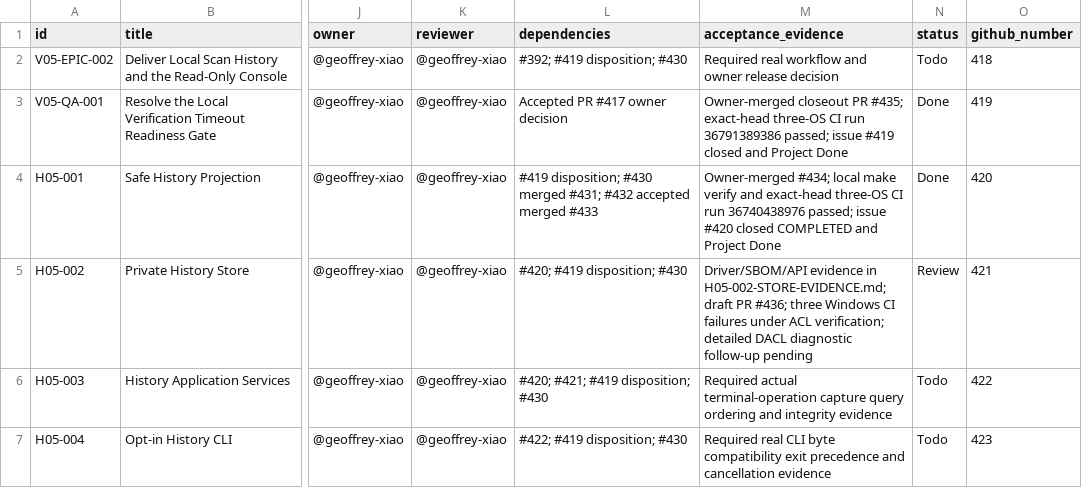
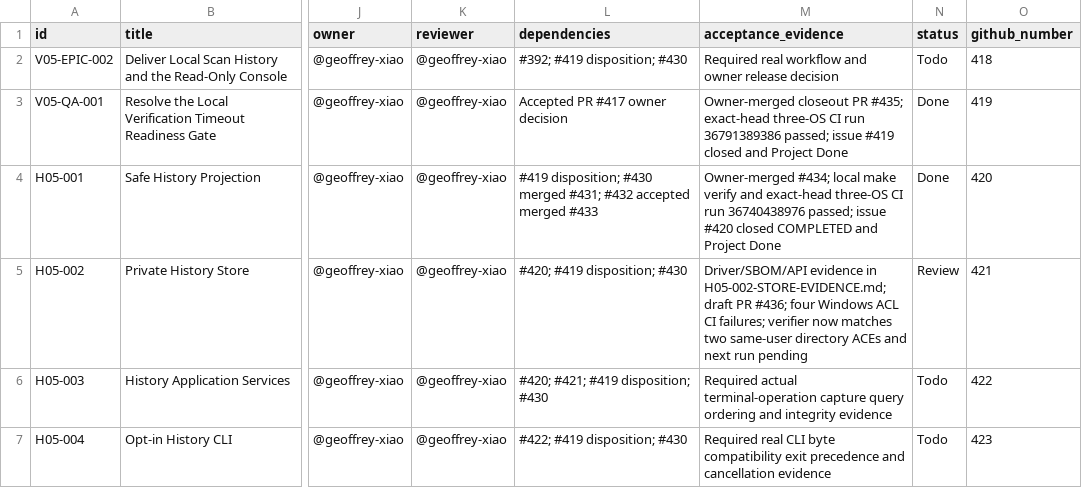
Before and after one commit to geoffrey-xiao/deprail, a CSV file: docs/04-execution/deprail-v0.5.0-execution-package/tracking/issue-backlog.csv, drawn as a sheet; only a part is shown, gaps mark what is left out; the diff names each change by its address in the sheet, - before the commit and + after, or states it on an @@ line.

Commit message:
fix(h05-002): validate Windows inheritable owner ACLs (#421)

```diff
--- a/docs/04-execution/deprail-v0.5.0-execution-package/tracking/issue-backlog.csv
+++ b/docs/04-execution/deprail-v0.5.0-execution-package/tracking/issue-backlog.csv
-M5 (acceptance_evidence): …PR #436; three Windows CI failures under ACL verification; detailed DACL diagnostic follow-up pending
+M5 (acceptance_evidence): …PR #436; four Windows ACL CI failures; verifier now matches two same-user directory ACEs and next run pending
```
Also changed, not shown: 3 other files.
